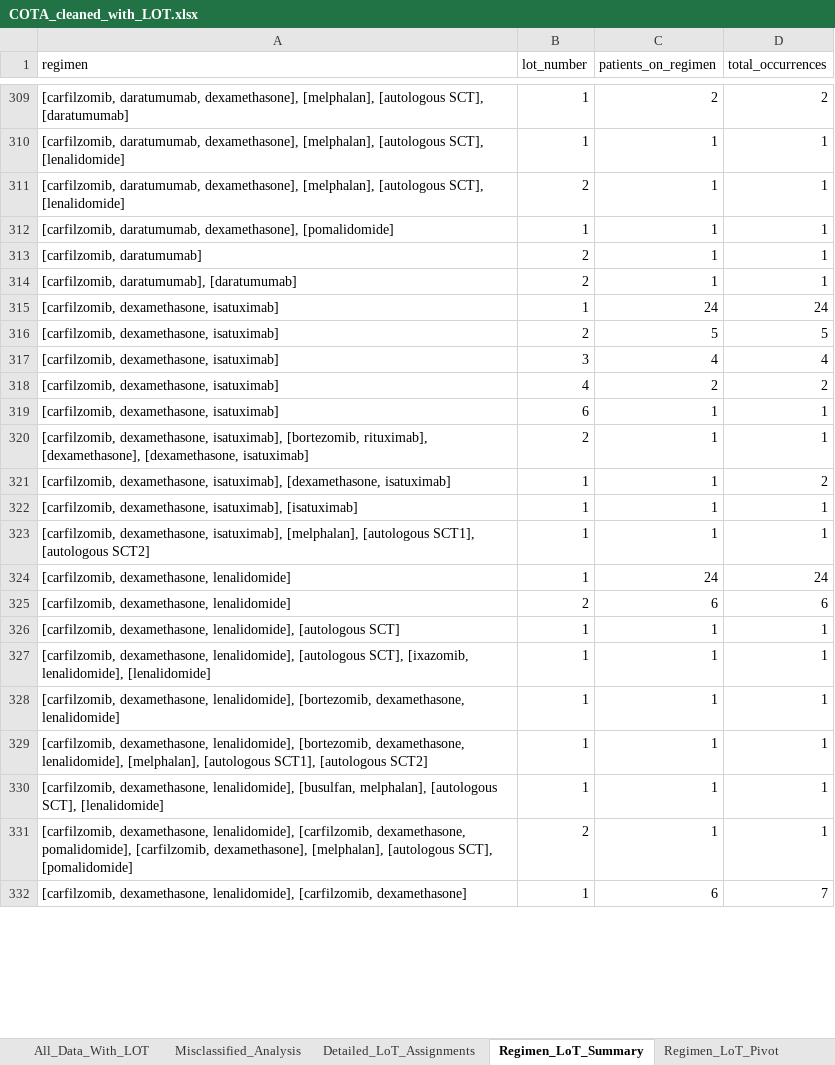
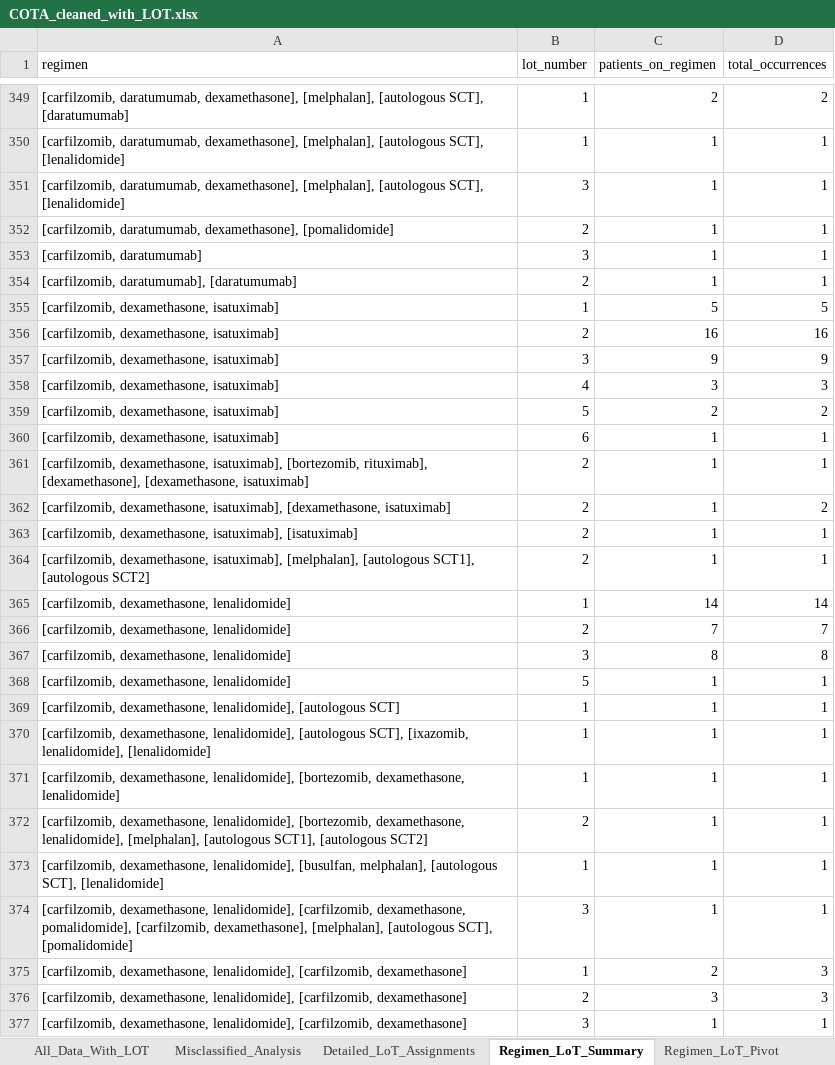
Before and after one commit to NoahFreelove/sta499-summer2026, an Excel workbook: lot_count_dir/Output/COTA_cleaned_with_LOT.xlsx, sheet Regimen_LoT_Summary, drawn as a sheet; only a part is shown, gaps mark what is left out; values as stored, in another font and other column widths than the file's, no borders; removed rows and columns are numbered as before the commit, all else as after; the diff covers the shown part only; the diff names each change by its address in the sheet, - before the commit and + after, or states it on an @@ line.

Commit message:
Undercounting logic fix - new lot when regimen changed, no specific rule matched

```diff
--- a/lot_count_dir/Output/COTA_cleaned_with_LOT.xlsx (sheet Regimen_LoT_Summary)
+++ b/lot_count_dir/Output/COTA_cleaned_with_LOT.xlsx (sheet Regimen_LoT_Summary)
-B351 (lot_number): 2
+B351 (lot_number): 3
-B352 (lot_number): 1
+B352 (lot_number): 2
-B353 (lot_number): 2
+B353 (lot_number): 3
-row 315: [carfilzomib, dexamethasone, isatuximab] | 1 | 24 | 24
-B355 (lot_number): 2
+B355 (lot_number): 1
+row 356: [carfilzomib, dexamethasone, isatuximab] | 2 | 16 | 16
-C357 (patients_on_regimen): 4
+C357 (patients_on_regimen): 9
-D357 (total_occurrences): 4
+D357 (total_occurrences): 9
+row 358: [carfilzomib, dexamethasone, isatuximab] | 4 | 3 | 3
-B359 (lot_number): 4
+B359 (lot_number): 5
-B362:B364 (lot_number): 1
+B362:B364 (lot_number): 2
-C365 (patients_on_regimen): 24
+C365 (patients_on_regimen): 14
-D365 (total_occurrences): 24
+D365 (total_occurrences): 14
-C366 (patients_on_regimen): 6
+C366 (patients_on_regimen): 7
-D366 (total_occurrences): 6
+D366 (total_occurrences): 7
+row 367: [carfilzomib, dexamethasone, lenalidomide] | 3 | 8 | 8
+row 368: [carfilzomib, dexamethasone, lenalidomide] | 5 | 1 | 1
-B372 (lot_number): 1
+B372 (lot_number): 2
-B374 (lot_number): 2
+B374 (lot_number): 3
-C375 (patients_on_regimen): 6
+C375 (patients_on_regimen): 2
-D375 (total_occurrences): 7
+D375 (total_occurrences): 3
+row 376: [carfilzomib, dexamethasone, lenalidomide], [carfilzomib, dexamethasone] | 2 | 3 | 3
+row 377: [carfilzomib, dexamethasone, lenalidomide], [carfilzomib, dexamethasone] | 3 | 1 | 1
```
Also changed, not shown: 136 added rows, 49 removed rows and 440 edited cells elsewhere in this sheet, sheet Detailed_LoT_Assignments, sheet All_Data_With_LOT, sheet Regimen_LoT_Pivot, sheet Misclassified_Analysis, 1 other file.
